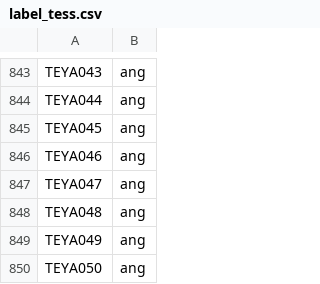
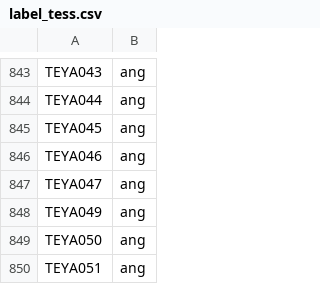
Before and after one commit to alyssa-raphaella/COMP8240_Project_J, a CSV file: TESS/label_tess.csv, drawn as a sheet; only a part is shown, gaps mark what is left out; the shorter side is filled out with more unchanged rows; the diff names each change by its address in the sheet, - before the commit and + after, or states it on an @@ line.

```diff
--- a/TESS/label_tess.csv
+++ b/TESS/label_tess.csv
-row 848: TEYA048 | ang
```
Also changed, not shown: TESS/processed_tran_tess.csv, TESS/processed_tran_teya.csv, 5 other files.
